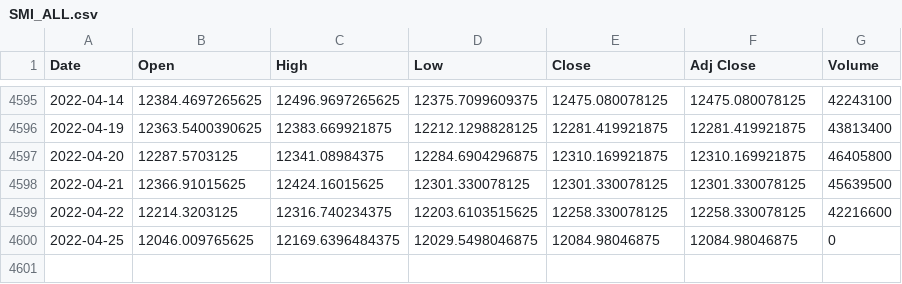
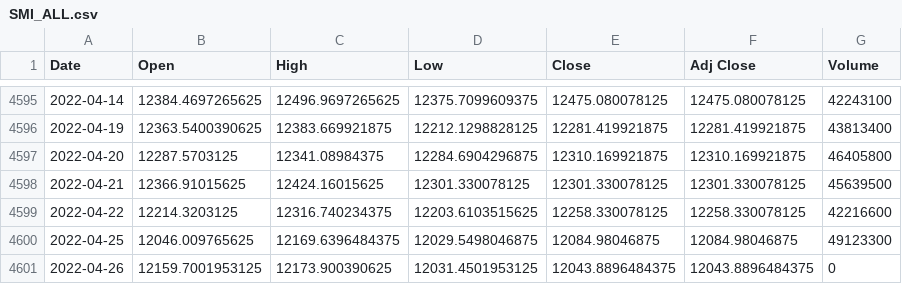
Before and after one commit to Darioschuerch/Project_MRWAM69.F2201_Marzer_Schuerch, a CSV file: Project/SMI_ALL.csv, drawn as a sheet; only a part is shown, gaps mark what is left out.

Commit message:
my work

```diff
--- a/Project/SMI_ALL.csv
+++ b/Project/SMI_ALL.csv
@@ -4599,2 +4599,3 @@ Date,Open,High,Low,Close,Adj Close,Volume
 2022-04-22,12214.3203125,12316.740234375,12203.6103515625,12258.330078125,12258.330078125,42216600
-2022-04-25,12046.009765625,12169.6396484375,12029.5498046875,12084.98046875,12084.98046875,0
+2022-04-25,12046.009765625,12169.6396484375,12029.5498046875,12084.98046875,12084.98046875,49123300
+2022-04-26,12159.7001953125,12173.900390625,12031.4501953125,12043.8896484375,12043.8896484375,0
```
